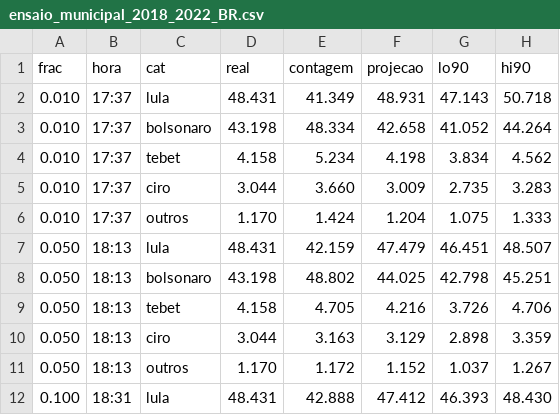
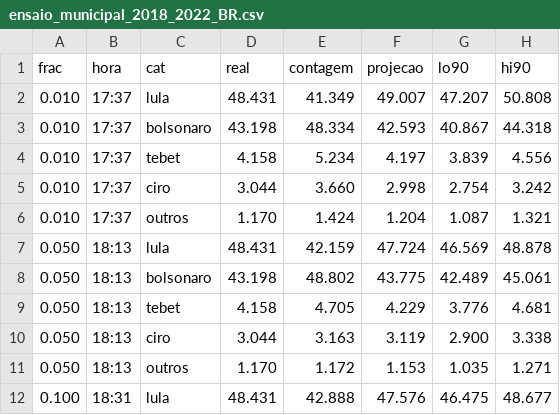
Before and after one commit to danguibes/eleicoes, a CSV file: out/ensaio_municipal_2018_2022_BR.csv, drawn as a sheet; only a part is shown; the diff covers the shown part only.

```diff
--- a/out/ensaio_municipal_2018_2022_BR.csv
+++ b/out/ensaio_municipal_2018_2022_BR.csv
@@ -1,12 +1,12 @@
 frac,hora,cat,real,contagem,projecao,lo90,hi90
-0.010,17:37,lula,48.431,41.349,48.931,47.143,50.718
-0.010,17:37,bolsonaro,43.198,48.334,42.658,41.052,44.264
-0.010,17:37,tebet,4.158,5.234,4.198,3.834,4.562
-0.010,17:37,ciro,3.044,3.660,3.009,2.735,3.283
-0.010,17:37,outros,1.170,1.424,1.204,1.075,1.333
-0.050,18:13,lula,48.431,42.159,47.479,46.451,48.507
-0.050,18:13,bolsonaro,43.198,48.802,44.025,42.798,45.251
-0.050,18:13,tebet,4.158,4.705,4.216,3.726,4.706
-0.050,18:13,ciro,3.044,3.163,3.129,2.898,3.359
-0.050,18:13,outros,1.170,1.172,1.152,1.037,1.267
-0.100,18:31,lula,48.431,42.888,47.412,46.393,48.430
+0.010,17:37,lula,48.431,41.349,49.007,47.207,50.808
+0.010,17:37,bolsonaro,43.198,48.334,42.593,40.867,44.318
+0.010,17:37,tebet,4.158,5.234,4.197,3.839,4.556
+0.010,17:37,ciro,3.044,3.660,2.998,2.754,3.242
+0.010,17:37,outros,1.170,1.424,1.204,1.087,1.321
+0.050,18:13,lula,48.431,42.159,47.724,46.569,48.878
+0.050,18:13,bolsonaro,43.198,48.802,43.775,42.489,45.061
+0.050,18:13,tebet,4.158,4.705,4.229,3.776,4.681
+0.050,18:13,ciro,3.044,3.163,3.119,2.900,3.338
+0.050,18:13,outros,1.170,1.172,1.153,1.035,1.271
+0.100,18:31,lula,48.431,42.888,47.576,46.475,48.677
```
Also changed, not shown: 62 edited cells elsewhere in this file, 5 other files.
